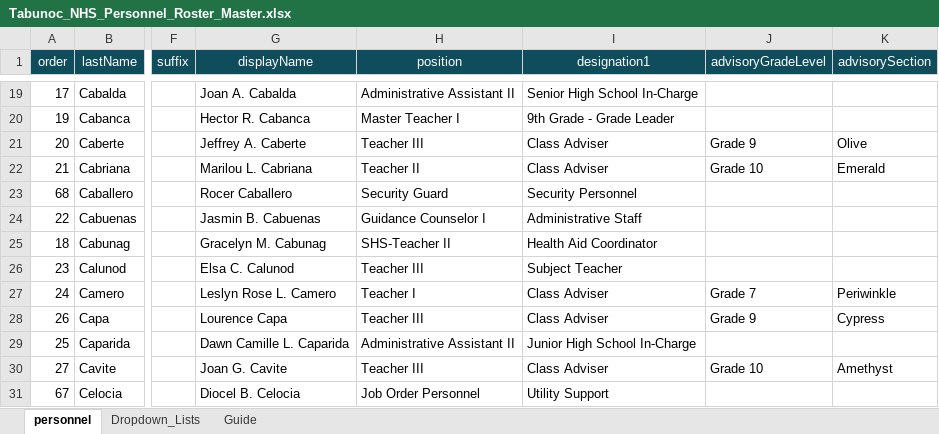
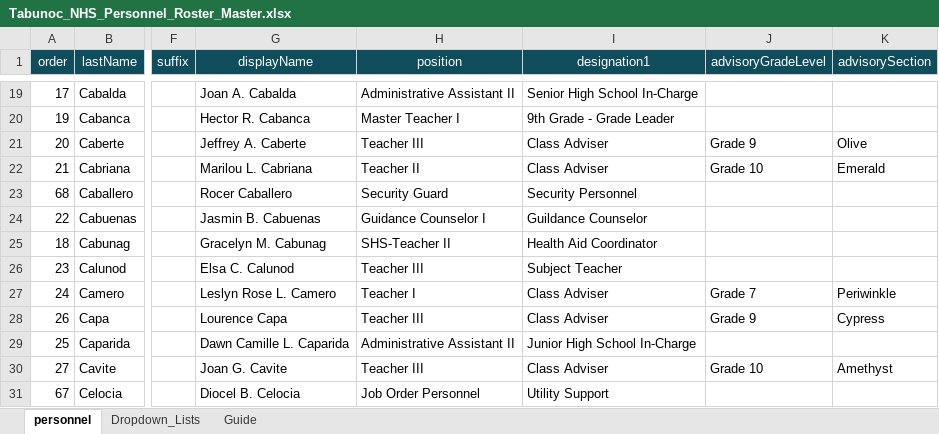
Before and after one commit to tr56seeker/tabunoc-nhs-website, an Excel workbook: public/data/Tabunoc_NHS_Personnel_Roster_Master.xlsx, sheet personnel, drawn as a sheet; only a part is shown, gaps mark what is left out; values as stored, in another font and other column widths than the file's, no borders; table styles not drawn; the diff names each change by its address in the sheet, - before the commit and + after, or states it on an @@ line.

Commit message:
Update organization personnel card preview

```diff
--- a/public/data/Tabunoc_NHS_Personnel_Roster_Master.xlsx (sheet personnel)
+++ b/public/data/Tabunoc_NHS_Personnel_Roster_Master.xlsx (sheet personnel)
-I24 (designation1): Administrative Staff
+I24 (designation1): Guildance Counselor
```
Also changed, not shown: 1 other file.
